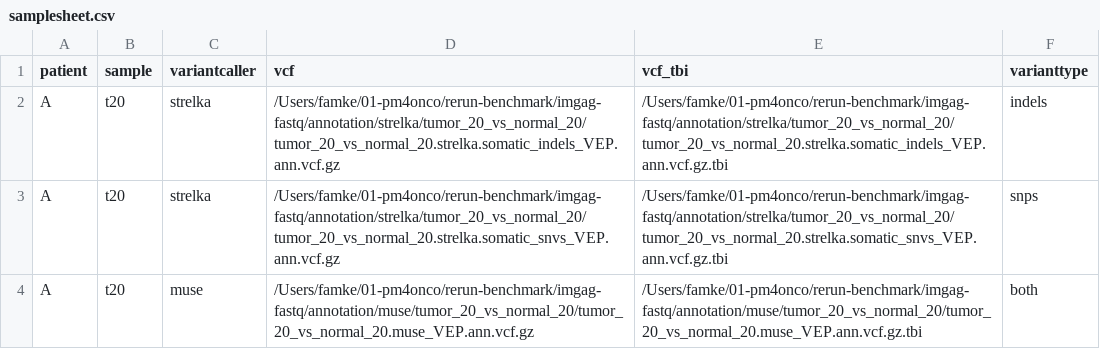
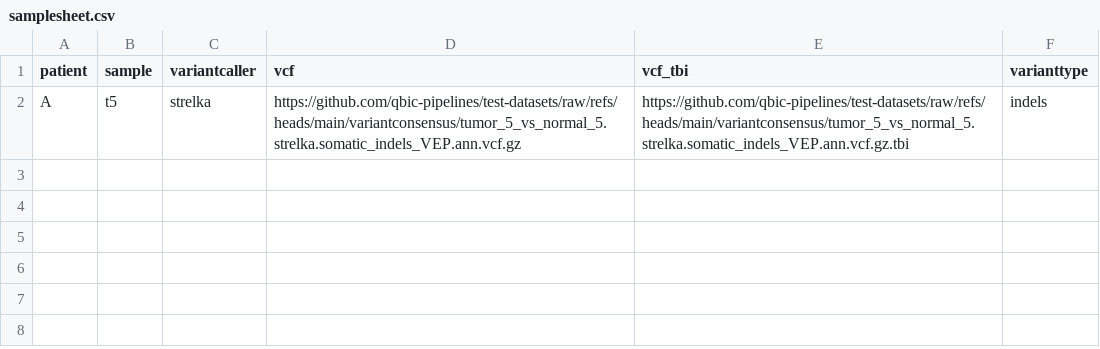
Before and after one commit to qbic-pipelines/variantconsensus, a CSV file: assets/samplesheet.csv, drawn as a sheet.

Commit message:
fix: update README with simplified samplesheet

```diff
--- a/assets/samplesheet.csv
+++ b/assets/samplesheet.csv
@@ -1,4 +1,2 @@
 patient,sample,variantcaller,vcf,vcf_tbi,varianttype
-A,t20,strelka,/Users/famke/01-pm4onco/rerun-benchmark/imgag-fastq/annotation/strelka/tumor_20_vs_normal_20/tumor_20_vs_normal_20.strelka.somatic_indels_VEP.ann.vcf.gz,/Users/famke/01-pm4onco/rerun-benchmark/imgag-fastq/annotation/strelka/tumor_20_vs_normal_20/tumor_20_vs_normal_20.strelka.somatic_indels_VEP.ann.vcf.gz.tbi,indels
-A,t20,strelka,/Users/famke/01-pm4onco/rerun-benchmark/imgag-fastq/annotation/strelka/tumor_20_vs_normal_20/tumor_20_vs_normal_20.strelka.somatic_snvs_VEP.ann.vcf.gz,/Users/famke/01-pm4onco/rerun-benchmark/imgag-fastq/annotation/strelka/tumor_20_vs_normal_20/tumor_20_vs_normal_20.strelka.somatic_snvs_VEP.ann.vcf.gz.tbi,snps
-A,t20,muse,/Users/famke/01-pm4onco/rerun-benchmark/imgag-fastq/annotation/muse/tumor_20_vs_normal_20/tumor_20_vs_normal_20.muse_VEP.ann.vcf.gz,/Users/famke/01-pm4onco/rerun-benchmark/imgag-fastq/annotation/muse/tumor_20_vs_normal_20/tumor_20_vs_normal_20.muse_VEP.ann.vcf.gz.tbi,both
+A,t5,strelka,https://github.com/qbic-pipelines/test-datasets/raw/refs/heads/main/variantconsensus/tumor_5_vs_normal_5.strelka.somatic_indels_VEP.ann.vcf.gz,https://github.com/qbic-pipelines/test-datasets/raw/refs/heads/main/variantconsensus/tumor_5_vs_normal_5.strelka.somatic_indels_VEP.ann.vcf.gz.tbi,indels
```
Also changed, not shown: 1 other file.
